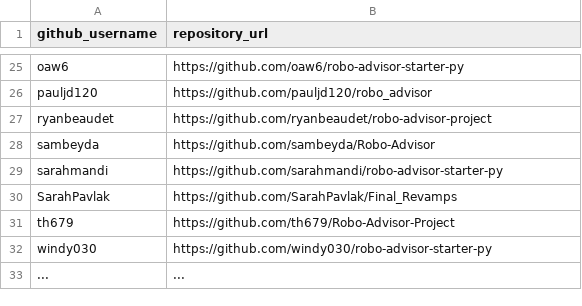
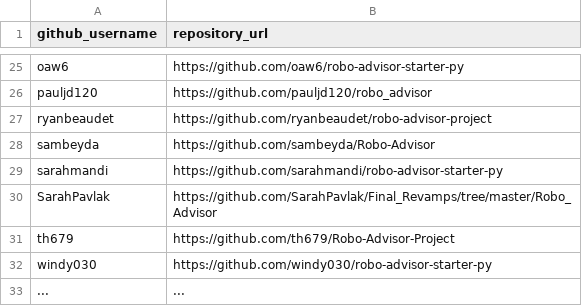
Before and after one commit to SarahPavlak/georgetown-opim-243-201901, a CSV file: projects/robo-advisor/submissions.csv, drawn as a sheet; only a part is shown, gaps mark what is left out.

Commit message:
Update submissions.csv

```diff
--- a/projects/robo-advisor/submissions.csv
+++ b/projects/robo-advisor/submissions.csv
@@ -29,3 +29,3 @@ sambeyda, https://github.com/sambeyda/Robo-Advisor
 sarahmandi, https://github.com/sarahmandi/robo-advisor-starter-py
-SarahPavlak, https://github.com/SarahPavlak/Final_Revamps
+SarahPavlak, https://github.com/SarahPavlak/Final_Revamps/tree/master/Robo_Advisor
 th679, https://github.com/th679/Robo-Advisor-Project
```
